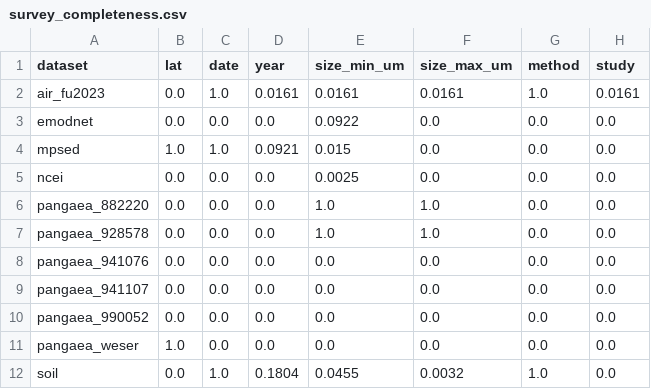
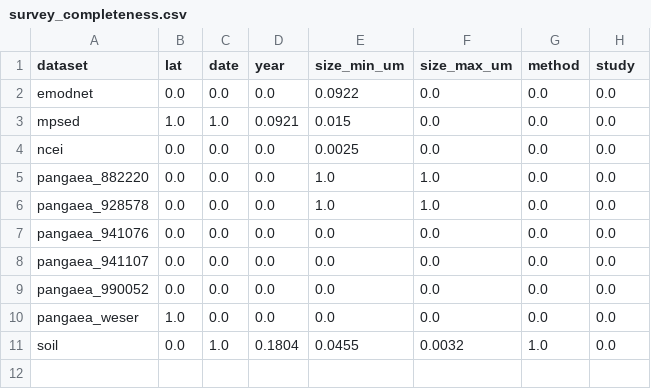
Before and after one commit to glmcz/mnp-research-standardization, a CSV file: out/tables/survey_completeness.csv, drawn as a sheet.

```diff
--- a/out/tables/survey_completeness.csv
+++ b/out/tables/survey_completeness.csv
@@ -1,3 +1,2 @@
 dataset,lat,date,year,size_min_um,size_max_um,method,study
-air_fu2023,0.0,1.0,0.0161,0.0161,0.0161,1.0,0.0161
 emodnet,0.0,0.0,0.0,0.0922,0.0,0.0,0.0
```
Also changed, not shown: 4 other files.
